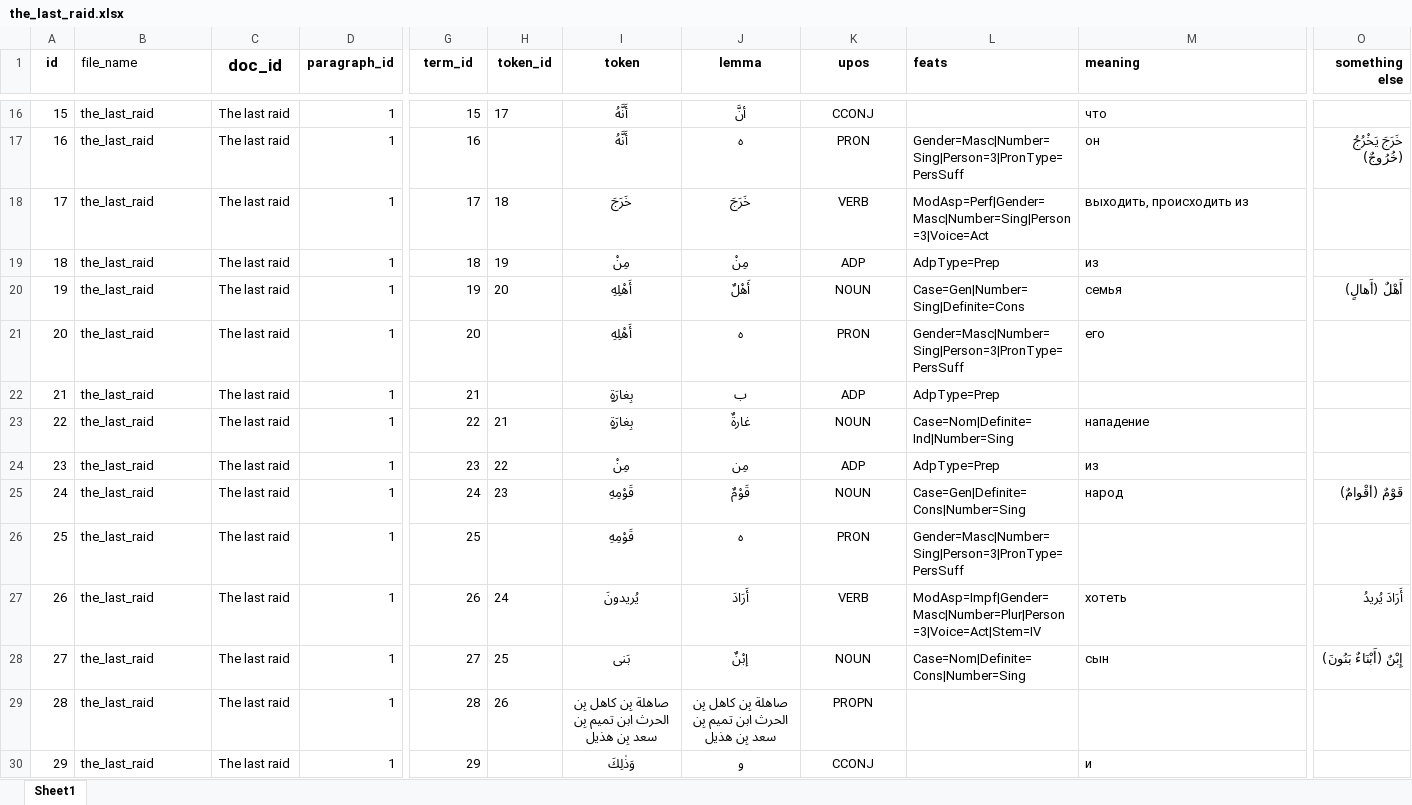
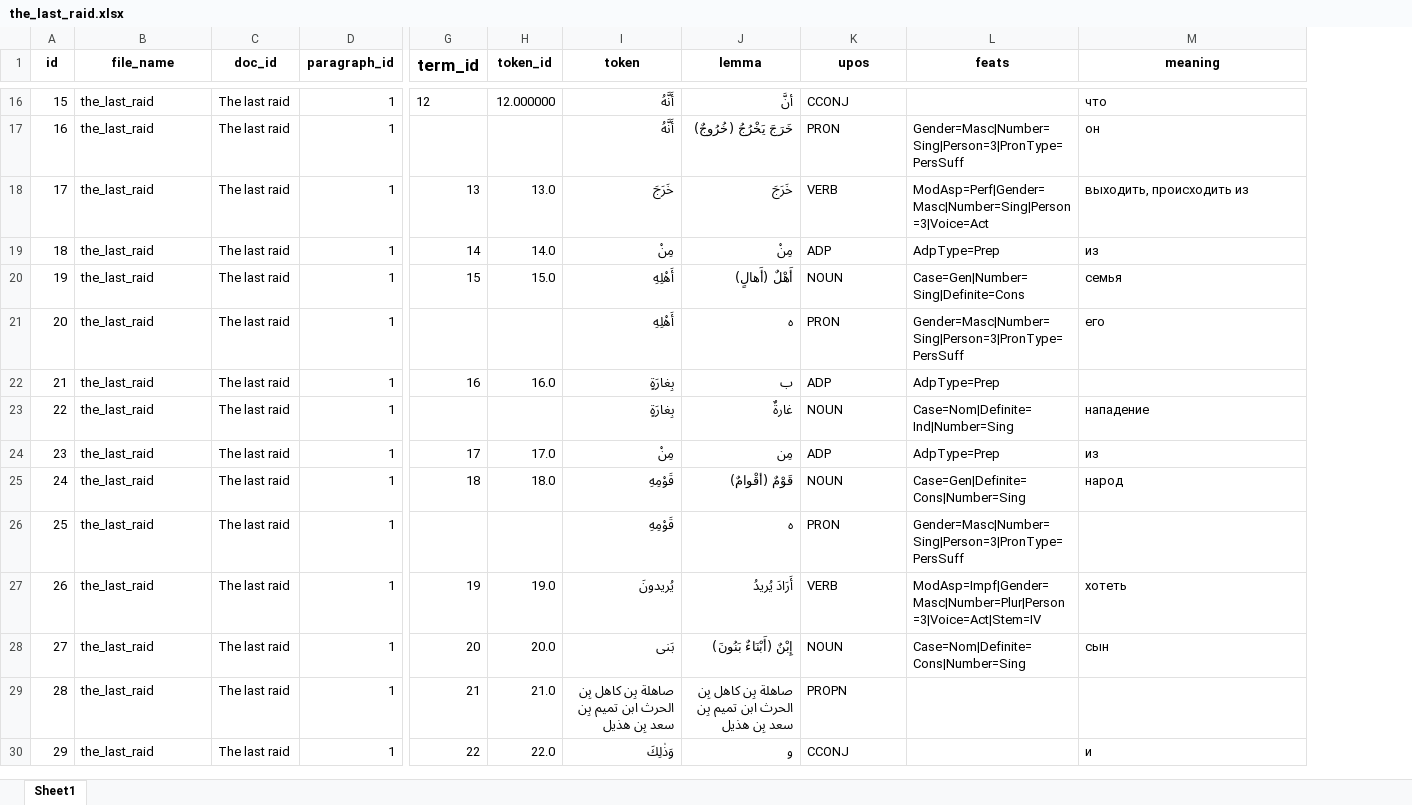
Before and after one commit to agricolamz/arabic_texts_project, an Excel workbook: docs/texts/the_last_raid.xlsx, sheet Sheet1, drawn as a sheet; only a part is shown, gaps mark what is left out; values as stored, in another font and other column widths than the file's, no borders; the diff covers the shown part only; the diff names each change by its address in the sheet, - before the commit and + after, or states it on an @@ line.

```diff
--- a/docs/texts/the_last_raid.xlsx (sheet Sheet1)
+++ b/docs/texts/the_last_raid.xlsx (sheet Sheet1)
-column O (something else), rows 17-28: خَرَجَ يَخْرُجُ (خُرُوجٌ) |  |  | أَهْلٌ (أَهالٍ) |  |  |  |  | قَوْمٌ (أقْوامٌ) |  | أَرَادَ يُريدُ | إِبْنٌ (أَبْنَاءٌ بَنُونَ)
@@ B1 alignment: left → center, bold: off → on @@
@@ C1 text size: smaller @@
@@ G1 text size: larger @@
-L1:M1 alignment: left
+L1:M1 alignment: center
-G16 (term_id): 15
+G16 (term_id): 12
-H16 (token_id): 17
+H16 (token_id): 12.000000
-I16:J30 alignment: center
+I16:J30 alignment: right
-K16:K30 alignment: center
+K16:K30 alignment: left
-G17 (term_id): 16
+G17 (term_id): (empty)
-J17 (lemma): ه
+J17 (lemma): خَرَجَ يَخْرُجُ (خُرُوجٌ)
-G18 (term_id): 17
+G18 (term_id): 13
-H18 (token_id): 18
+H18 (token_id): 13.0
-G19 (term_id): 18
+G19 (term_id): 14
-H19 (token_id): 19
+H19 (token_id): 14.0
-G20 (term_id): 19
+G20 (term_id): 15
-H20 (token_id): 20
+H20 (token_id): 15.0
-J20 (lemma): أَهْلٌ
+J20 (lemma): أَهْلٌ (أَهالٍ)
-G21 (term_id): 20
+G21 (term_id): (empty)
-G22 (term_id): 21
+G22 (term_id): 16
-H22 (token_id): (empty)
+H22 (token_id): 16.0
-G23 (term_id): 22
+G23 (term_id): (empty)
-H23 (token_id): 21
+H23 (token_id): (empty)
-G24 (term_id): 23
+G24 (term_id): 17
-H24 (token_id): 22
+H24 (token_id): 17.0
-G25 (term_id): 24
+G25 (term_id): 18
-H25 (token_id): 23
+H25 (token_id): 18.0
-J25 (lemma): قَوْمٌ
+J25 (lemma): قَوْمٌ (أقْوامٌ)
-G26 (term_id): 25
+G26 (term_id): (empty)
-G27 (term_id): 26
+G27 (term_id): 19
-H27 (token_id): 24
+H27 (token_id): 19.0
-J27 (lemma): أَرَادَ
+J27 (lemma): أَرَادَ يُريدُ
-G28 (term_id): 27
+G28 (term_id): 20
-H28 (token_id): 25
+H28 (token_id): 20.0
-J28 (lemma): إبْنٌ
+J28 (lemma): إِبْنٌ (أَبْنَاءٌ بَنُونَ)
-G29 (term_id): 28
+G29 (term_id): 21
-H29 (token_id): 26
+H29 (token_id): 21.0
-G30 (term_id): 29
+G30 (term_id): 22
-H30 (token_id): (empty)
+H30 (token_id): 22.0
```
Also changed, not shown: 1273 edited cells and cell formats elsewhere in this sheet, docs/texts/how_samuel.xlsx, texts/how_samuel.xlsx, 29 other files.
